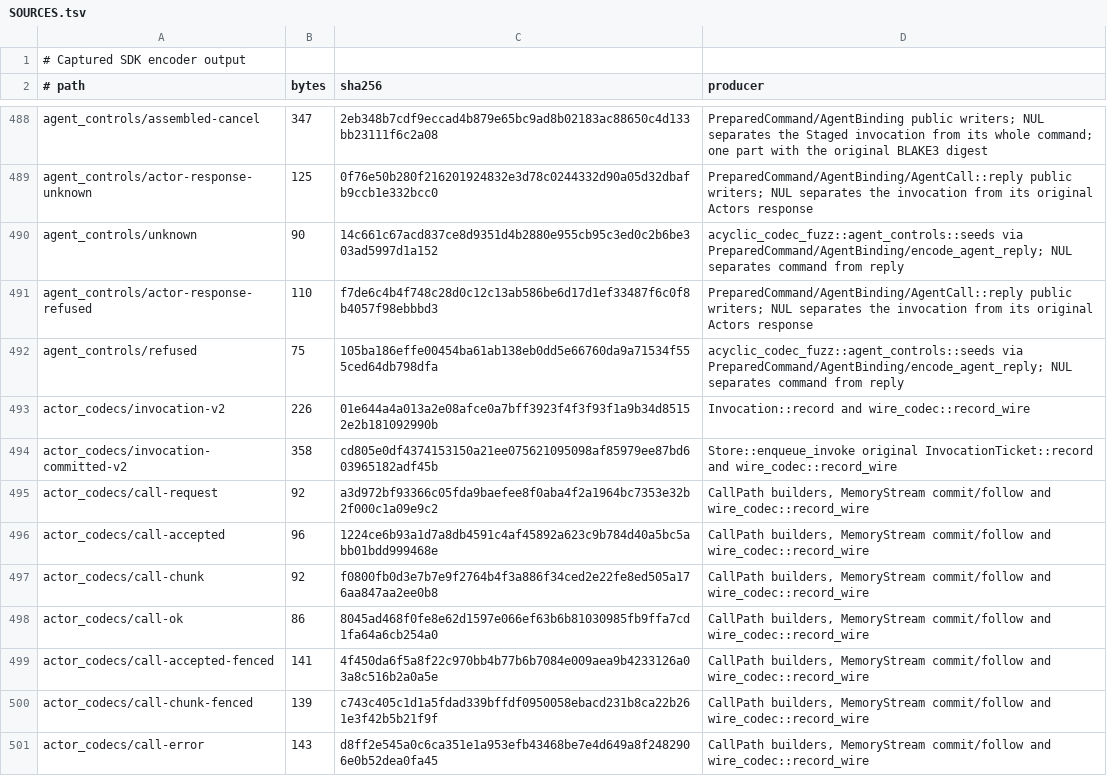
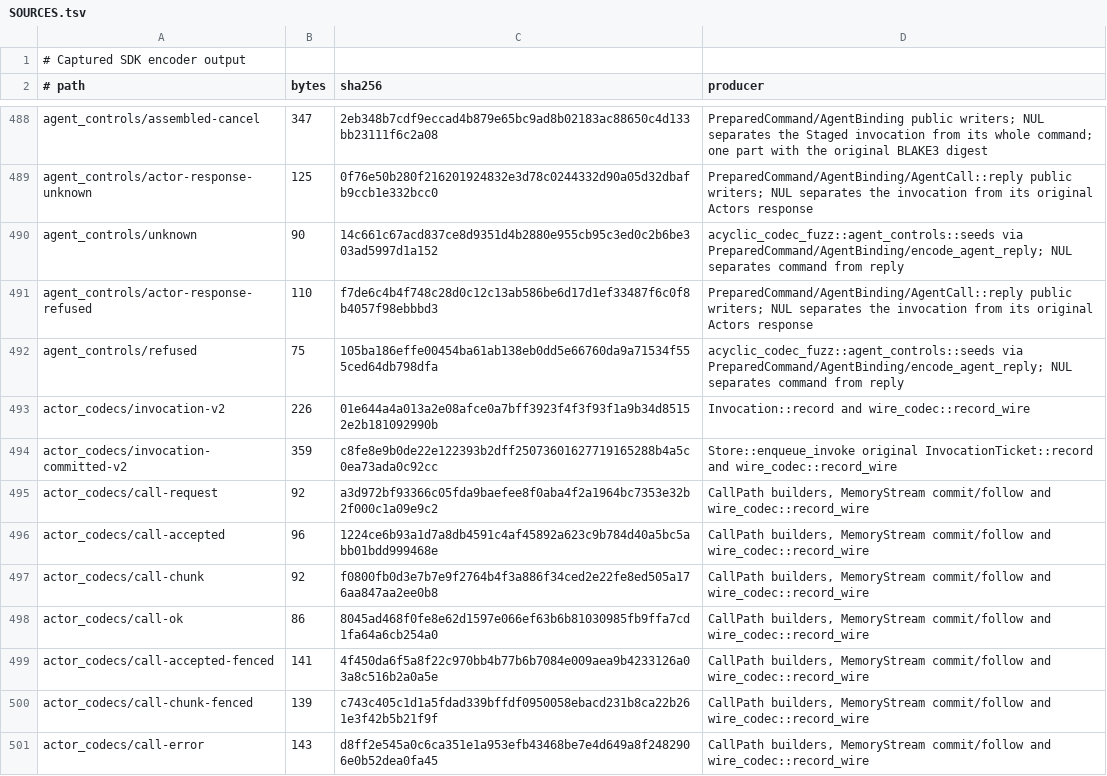
Before and after one commit to acyclic-labs/sdk, a TSV file: rust/codec-fuzz/corpus/SOURCES.tsv, drawn as a sheet; only a part is shown, gaps mark what is left out.

```diff
--- a/rust/codec-fuzz/corpus/SOURCES.tsv
+++ b/rust/codec-fuzz/corpus/SOURCES.tsv
@@ -493,3 +493,3 @@ agent_controls/refused	75	105ba186effe00454ba61ab138eb0dd5e66760da9a71534f555ced
 actor_codecs/invocation-v2	226	01e644a4a013a2e08afce0a7bff3923f4f3f93f1a9b34d85152e2b181092990b	Invocation::record and wire_codec::record_wire
-actor_codecs/invocation-committed-v2	358	cd805e0df4374153150a21ee075621095098af85979ee87bd603965182adf45b	Store::enqueue_invoke original InvocationTicket::record and wire_codec::record_wire
+actor_codecs/invocation-committed-v2	359	c8fe8e9b0de22e122393b2dff25073601627719165288b4a5c0ea73ada0c92cc	Store::enqueue_invoke original InvocationTicket::record and wire_codec::record_wire
 actor_codecs/call-request	92	a3d972bf93366c05fda9baefee8f0aba4f2a1964bc7353e32b2f000c1a09e9c2	CallPath builders, MemoryStream commit/follow and wire_codec::record_wire
```
Also changed, not shown: 2 other files.
